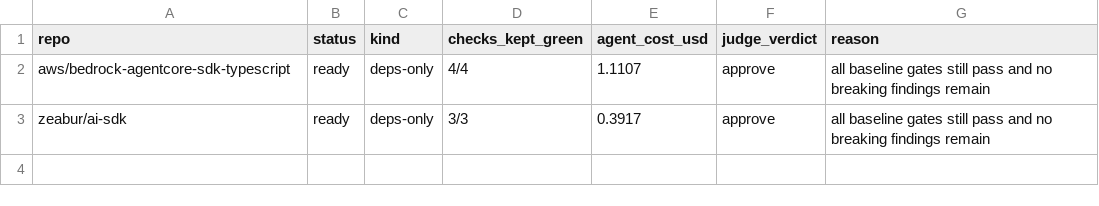
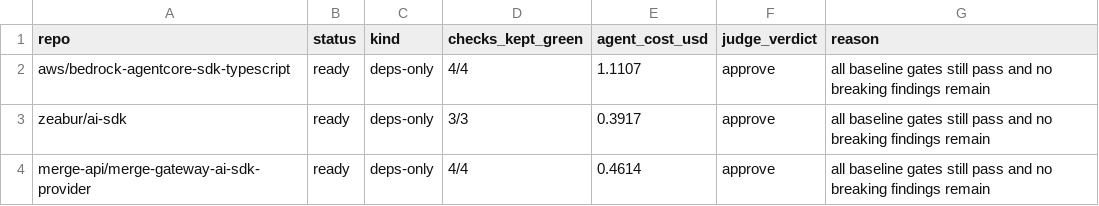
Before and after one commit to JayanthMalladi/shim, a CSV file: drafts/SUMMARY.csv, drawn as a sheet; the diff names each change by its address in the sheet, - before the commit and + after, or states it on an @@ line.

```diff
--- a/drafts/SUMMARY.csv
+++ b/drafts/SUMMARY.csv
+row 4: merge-api/merge-gateway-ai-sdk-provider | ready | deps-only | 4/4 | 0.4614 | approve | all baseline gates still pass and no breaking findings remain
```
Also changed, not shown: 6 other files.
